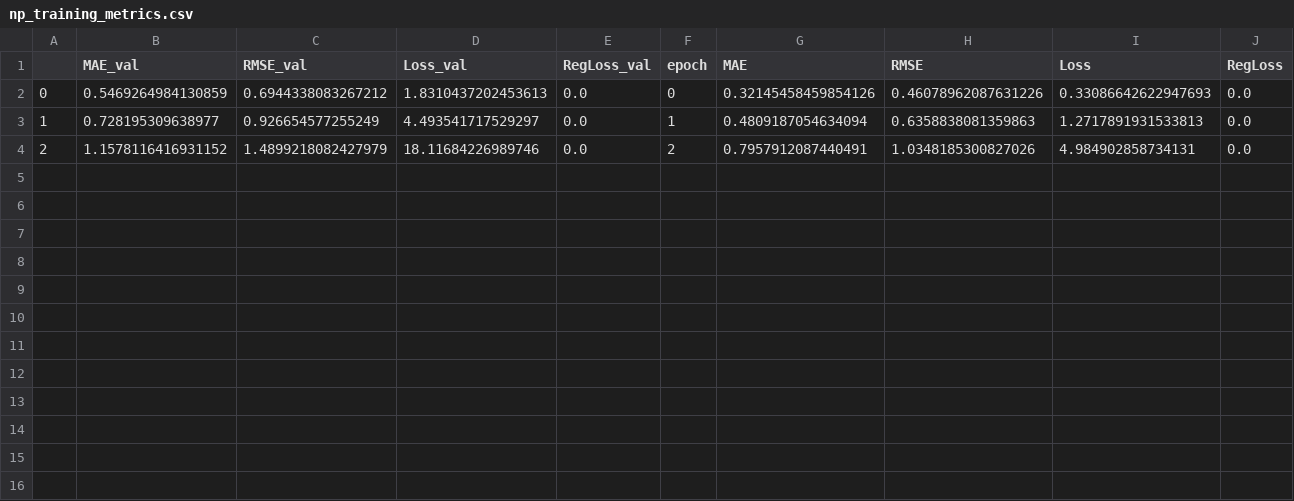
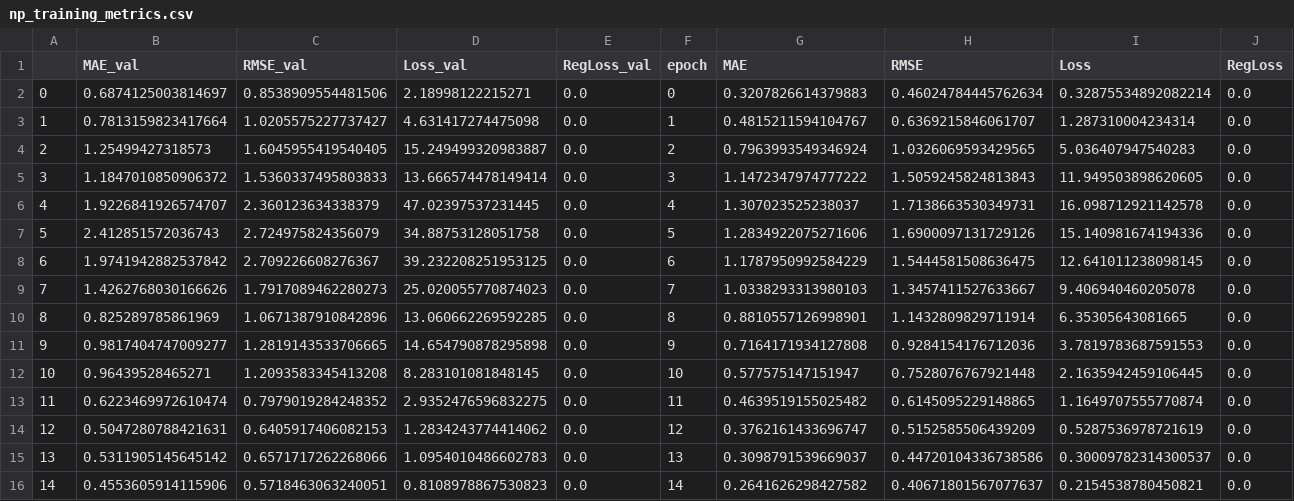
Before and after one commit to ben10ben/Interpretable-time-series-forecasting-at-scale, a CSV file: models/electricity/neuralprophet/np_training_metrics.csv, drawn as a sheet.

```diff
--- a/models/electricity/neuralprophet/np_training_metrics.csv
+++ b/models/electricity/neuralprophet/np_training_metrics.csv
@@ -1,4 +1,16 @@
 ,MAE_val,RMSE_val,Loss_val,RegLoss_val,epoch,MAE,RMSE,Loss,RegLoss
-0,0.5469264984130859,0.6944338083267212,1.8310437202453613,0.0,0,0.32145458459854126,0.46078962087631226,0.33086642622947693,0.0
-1,0.728195309638977,0.926654577255249,4.493541717529297,0.0,1,0.4809187054634094,0.6358838081359863,1.2717891931533813,0.0
-2,1.1578116416931152,1.4899218082427979,18.11684226989746,0.0,2,0.7957912087440491,1.0348185300827026,4.984902858734131,0.0
+0,0.6874125003814697,0.8538909554481506,2.18998122215271,0.0,0,0.3207826614379883,0.46024784445762634,0.32875534892082214,0.0
+1,0.7813159823417664,1.0205575227737427,4.631417274475098,0.0,1,0.4815211594104767,0.6369215846061707,1.287310004234314,0.0
+2,1.25499427318573,1.6045955419540405,15.249499320983887,0.0,2,0.7963993549346924,1.0326069593429565,5.036407947540283,0.0
+3,1.1847010850906372,1.5360337495803833,13.666574478149414,0.0,3,1.1472347974777222,1.5059245824813843,11.949503898620605,0.0
+4,1.9226841926574707,2.360123634338379,47.02397537231445,0.0,4,1.307023525238037,1.7138663530349731,16.098712921142578,0.0
+5,2.412851572036743,2.724975824356079,34.88753128051758,0.0,5,1.2834922075271606,1.6900097131729126,15.140981674194336,0.0
+6,1.9741942882537842,2.709226608276367,39.232208251953125,0.0,6,1.1787950992584229,1.5444581508636475,12.641011238098145,0.0
+7,1.4262768030166626,1.7917089462280273,25.020055770874023,0.0,7,1.0338293313980103,1.3457411527633667,9.406940460205078,0.0
+8,0.825289785861969,1.0671387910842896,13.060662269592285,0.0,8,0.8810557126998901,1.1432809829711914,6.35305643081665,0.0
+9,0.9817404747009277,1.2819143533706665,14.654790878295898,0.0,9,0.7164171934127808,0.9284154176712036,3.7819783687591553,0.0
+10,0.96439528465271,1.2093583345413208,8.283101081848145,0.0,10,0.577575147151947,0.7528076767921448,2.1635942459106445,0.0
+11,0.6223469972610474,0.7979019284248352,2.9352476596832275,0.0,11,0.4639519155025482,0.6145095229148865,1.1649707555770874,0.0
+12,0.5047280788421631,0.6405917406082153,1.2834243774414062,0.0,12,0.3762161433696747,0.5152585506439209,0.5287536978721619,0.0
+13,0.5311905145645142,0.6571717262268066,1.0954010486602783,0.0,13,0.3098791539669037,0.44720104336738586,0.30009782314300537,0.0
+14,0.4553605914115906,0.5718463063240051,0.8108978867530823,0.0,14,0.2641626298427582,0.40671801567077637,0.2154538780450821,0.0
```
Also changed, not shown: 1 other file.
